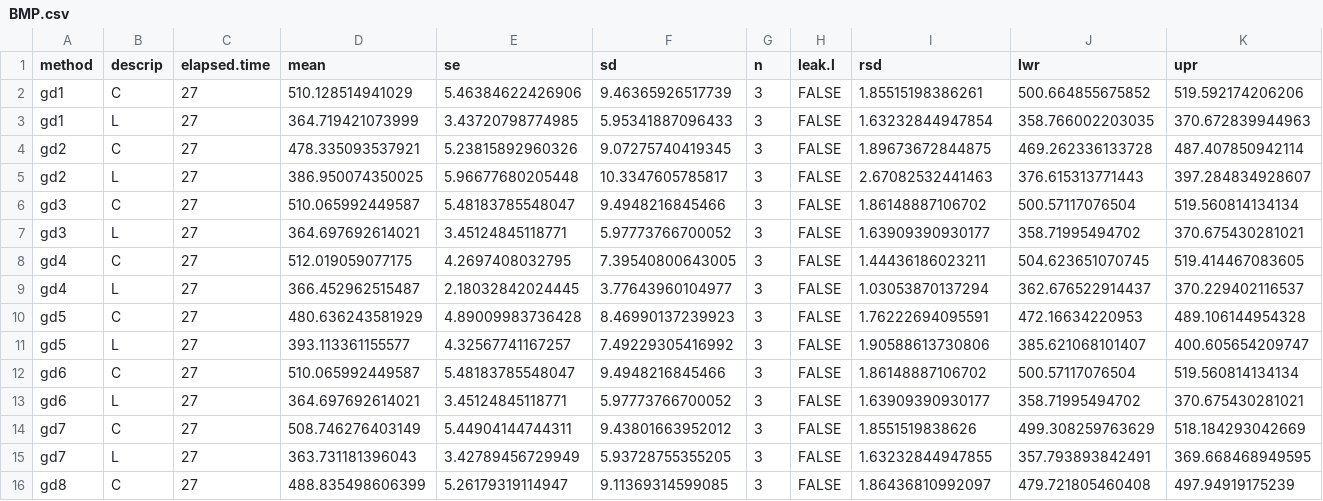
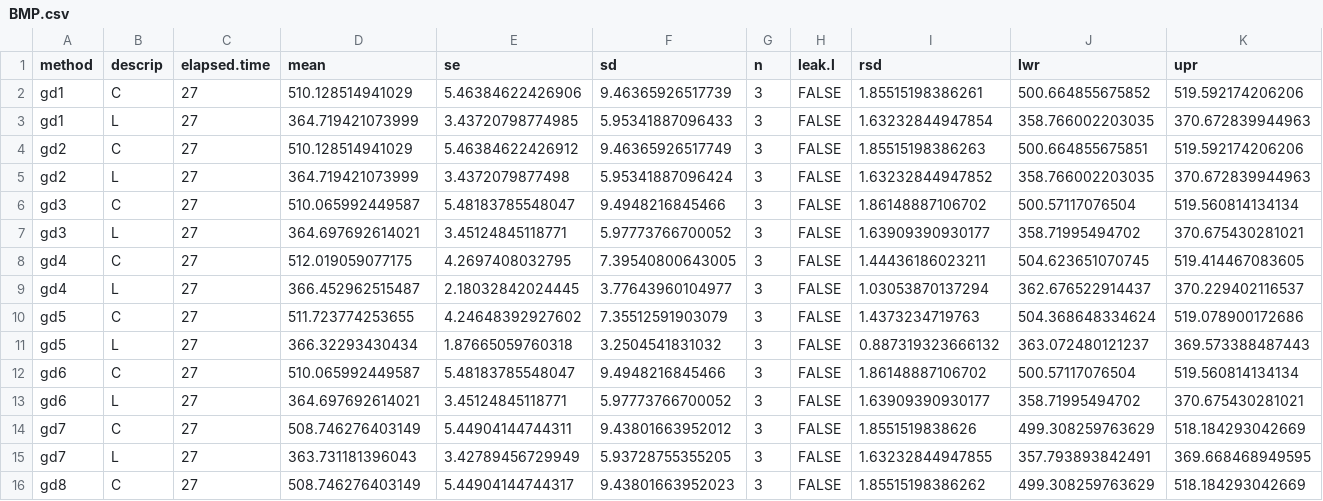
Before and after one commit to sashahafner/GD-BMP_paper_2019, a CSV file: experiments/UQ2/compare/output/BMP.csv, drawn as a sheet; only a part is shown; the diff covers the shown part only.

```diff
--- a/experiments/UQ2/compare/output/BMP.csv
+++ b/experiments/UQ2/compare/output/BMP.csv
@@ -3,4 +3,4 @@
 "gd1","L",27,364.719421073999,3.43720798774985,5.95341887096433,3,FALSE,1.63232844947854,358.766002203035,370.672839944963
-"gd2","C",27,478.335093537921,5.23815892960326,9.07275740419345,3,FALSE,1.89673672844875,469.262336133728,487.407850942114
-"gd2","L",27,386.950074350025,5.96677680205448,10.3347605785817,3,FALSE,2.67082532441463,376.615313771443,397.284834928607
+"gd2","C",27,510.128514941029,5.46384622426912,9.46365926517749,3,FALSE,1.85515198386263,500.664855675851,519.592174206206
+"gd2","L",27,364.719421073999,3.4372079877498,5.95341887096424,3,FALSE,1.63232844947852,358.766002203035,370.672839944963
 "gd3","C",27,510.065992449587,5.48183785548047,9.4948216845466,3,FALSE,1.86148887106702,500.57117076504,519.560814134134
@@ -9,4 +9,4 @@
 "gd4","L",27,366.452962515487,2.18032842024445,3.77643960104977,3,FALSE,1.03053870137294,362.676522914437,370.229402116537
-"gd5","C",27,480.636243581929,4.89009983736428,8.46990137239923,3,FALSE,1.76222694095591,472.16634220953,489.106144954328
-"gd5","L",27,393.113361155577,4.32567741167257,7.49229305416992,3,FALSE,1.90588613730806,385.621068101407,400.605654209747
+"gd5","C",27,511.723774253655,4.24648392927602,7.35512591903079,3,FALSE,1.4373234719763,504.368648334624,519.078900172686
+"gd5","L",27,366.32293430434,1.87665059760318,3.2504541831032,3,FALSE,0.887319323666132,363.072480121237,369.573388487443
 "gd6","C",27,510.065992449587,5.48183785548047,9.4948216845466,3,FALSE,1.86148887106702,500.57117076504,519.560814134134
@@ -15,2 +15,2 @@
 "gd7","L",27,363.731181396043,3.42789456729949,5.93728755355205,3,FALSE,1.63232844947855,357.793893842491,369.668468949595
-"gd8","C",27,488.835498606399,5.26179319114947,9.11369314599085,3,FALSE,1.86436810992097,479.721805460408,497.94919175239
+"gd8","C",27,508.746276403149,5.44904144744317,9.43801663952023,3,FALSE,1.85515198386262,499.308259763629,518.184293042669
```
Also changed, not shown: 18 edited cells elsewhere in this file, experiments/UQ2/gd/output/BMP.csv, experiments/UQ2/gd/output/BMPo.csv, 35 other files.
